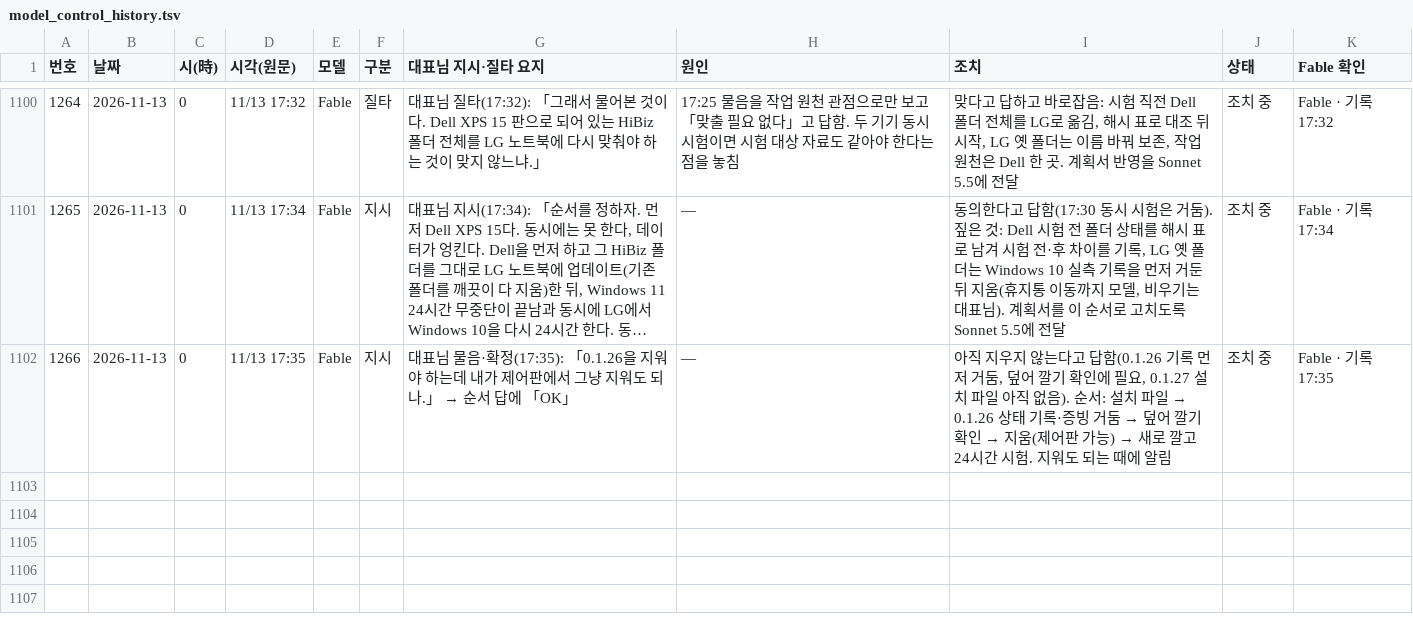
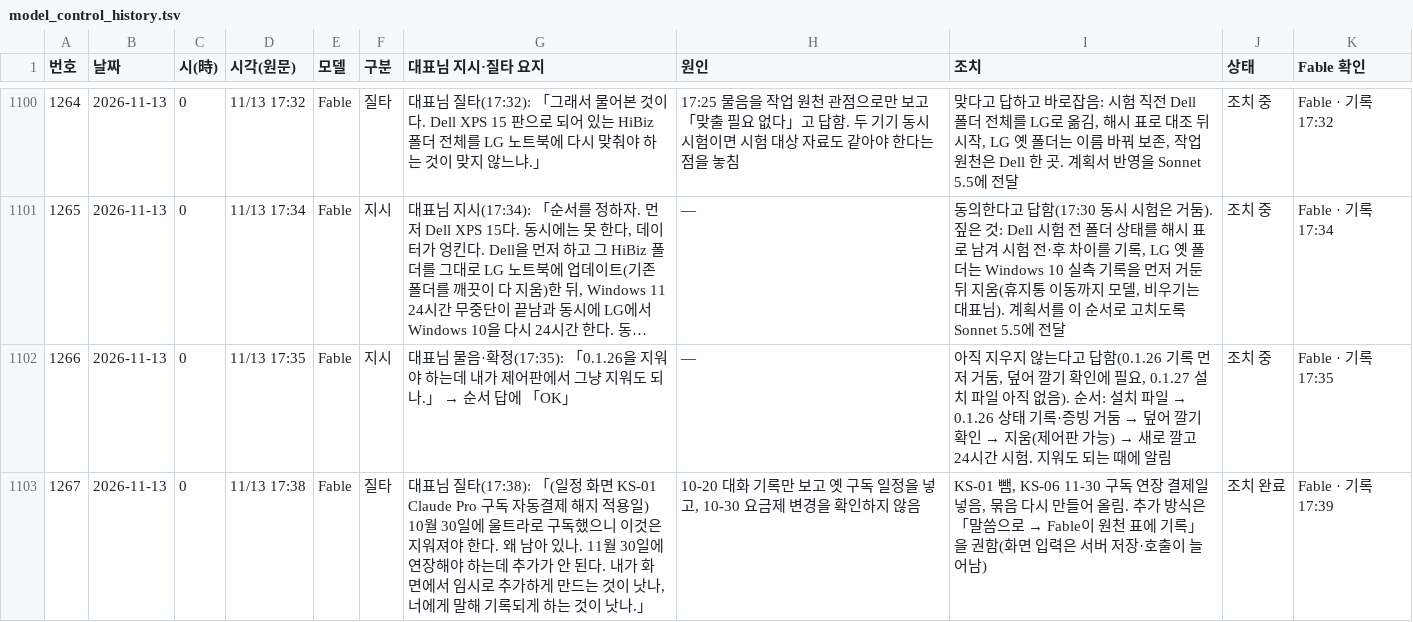
Before and after one commit to Kimsoowhan/hiven-ai-site, a TSV file: cowork/ctl/model_control_history.tsv, drawn as a sheet; only a part is shown, gaps mark what is left out; long unchanged cells end in …; the diff names each change by its address in the sheet, - before the commit and + after, or states it on an @@ line.

```diff
--- a/cowork/ctl/model_control_history.tsv
+++ b/cowork/ctl/model_control_history.tsv
+row 1103: 1267 | 2026-11-13 | 0 | 11/13 17:38 | Fable | 질타 | 대표님 질타(17:38): 「(일정 화면 KS-01 Claude Pro 구독 자동결제 해지 적용일) 10월 30일에 울트라로 구독했으니 이것은 지워져야 한다. 왜 남아 있나. 11월 30일에 연장해야 하는데 추가가 안 된다. 내가 화면에서 임시로 추가하게 만드는 것이 낫나, 너에게 말해 기록되게 하는 것이 낫나.」 | 10-20 대화 기록만 보고 옛 구독 일정을 넣고, 10-30 요금제 변경을 확인하지 않음 | KS-01 뺌, KS-06 11-30 구독 연장 결제일 넣음, 묶음 다시 만들어 올림. 추가 방식은 「말씀으로 → Fable이 원천 표에 기록」을 권함(화면 입력은 서버 저장·호출이 늘어남) | 조치 완료 | Fable · 기록 17:39
```
Also changed, not shown: cowork/ctl/action_lifecycle.tsv, cowork/ctl/ceo_orders_index.tsv, 7 other files.
